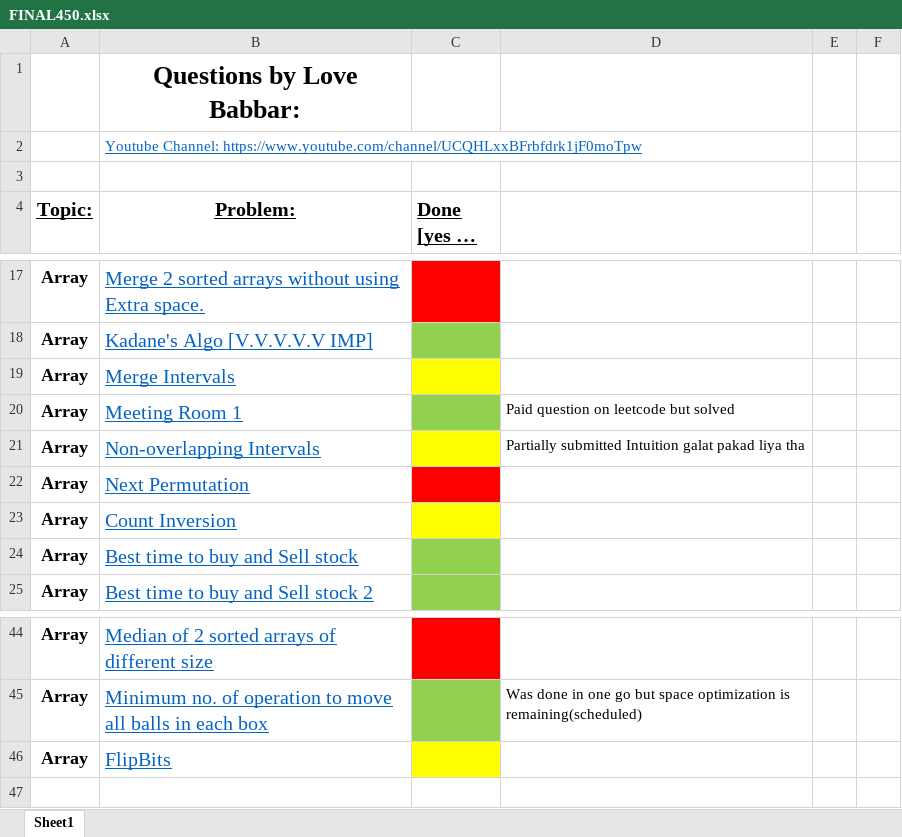
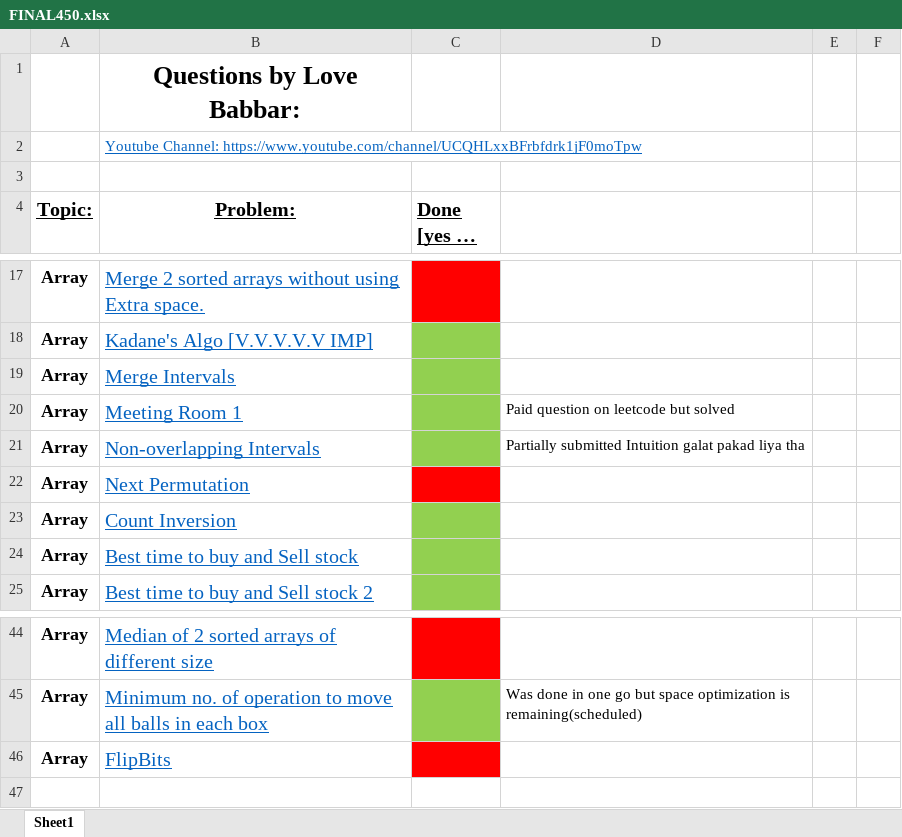
Before and after one commit to KisloTAooAnkit/Python-Programs, an Excel workbook: FINAL450.xlsx, sheet Sheet1, drawn as a sheet; only a part is shown, gaps mark what is left out; long unchanged cells end in …; values as stored, in another font and other column widths than the file's, no borders; the diff names each change by its address in the sheet, - before the commit and + after, or states it on an @@ line.

```diff
--- a/FINAL450.xlsx (sheet Sheet1)
+++ b/FINAL450.xlsx (sheet Sheet1)
-C19 fill: #FFFF00
+C19 fill: #92D050
-C21 fill: #FFFF00
+C21 fill: #92D050
-C23 fill: #FFFF00
+C23 fill: #92D050
-C46 fill: #FFFF00
+C46 fill: #FF0000
```
Also changed, not shown: 7 other files.
